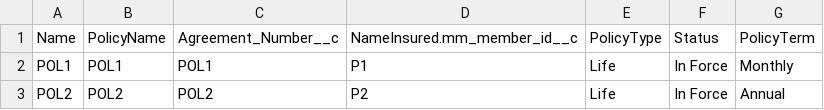
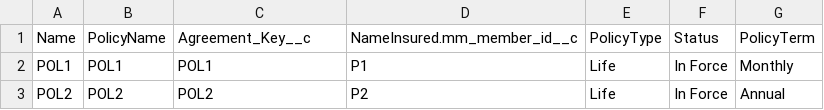
Before and after one commit to bobbywhitesfdc/fsc-demo-bare, a CSV file: data/policy.csv, drawn as a sheet.

```diff
--- a/data/policy.csv
+++ b/data/policy.csv
@@ -1,2 +1,2 @@
-"Name","PolicyName","Agreement_Number__c","NameInsured.mm_member_id__c","PolicyType","Status","PolicyTerm"
+"Name","PolicyName","Agreement_Key__c","NameInsured.mm_member_id__c","PolicyType","Status","PolicyTerm"
 "POL1","POL1","POL1","P1","Life","In Force","Monthly"
```
Also changed, not shown: data/ipp.csv, 3 other files.
